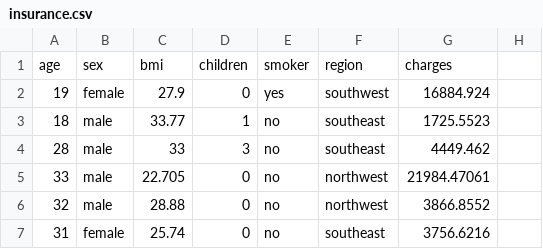
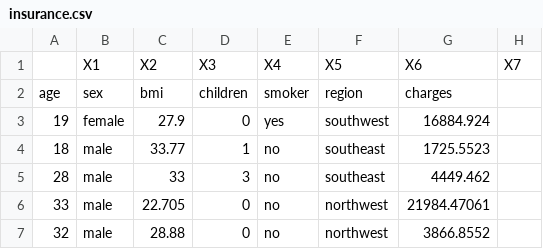
Before and after one commit to omar-aromo/Final-OAL, a CSV file: insurance.csv, drawn as a sheet; only a part is shown; the shorter side is filled out with more unchanged rows.

Commit message:
Update insurance.csv

```diff
--- a/insurance.csv
+++ b/insurance.csv
@@ -1 +1,2 @@
+,X1,X2,X3,X4,X5,X6,X7
 age,sex,bmi,children,smoker,region,charges
```
